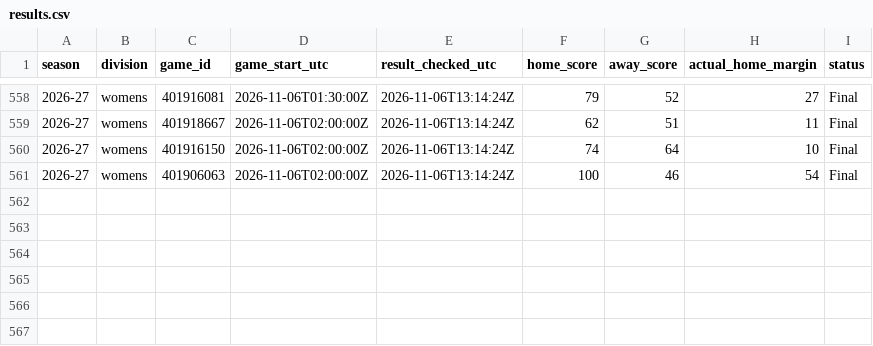
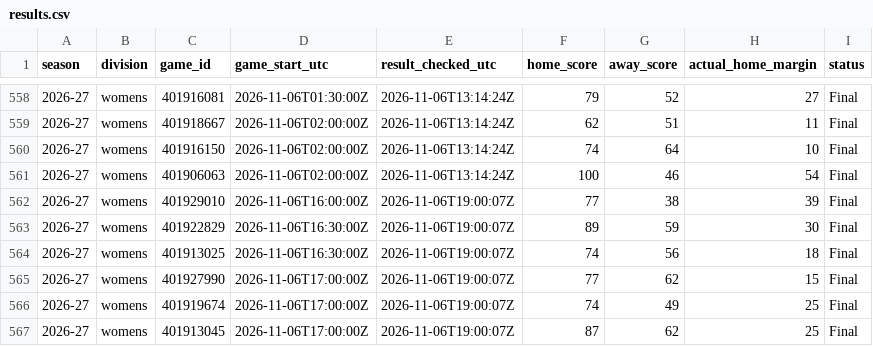
Before and after one commit to hcaver16-arch/college-basketball-ratings, a CSV file: data/prospective/2026-27/results.csv, drawn as a sheet; only a part is shown, gaps mark what is left out; the diff names each change by its address in the sheet, - before the commit and + after, or states it on an @@ line.

```diff
--- a/data/prospective/2026-27/results.csv
+++ b/data/prospective/2026-27/results.csv
+row 562: 2026-27 | womens | 401929010 | 2026-11-06T16:00:00Z | 2026-11-06T19:00:07Z | 77 | 38 | 39 | Final
+row 563: 2026-27 | womens | 401922829 | 2026-11-06T16:30:00Z | 2026-11-06T19:00:07Z | 89 | 59 | 30 | Final
+row 564: 2026-27 | womens | 401913025 | 2026-11-06T16:30:00Z | 2026-11-06T19:00:07Z | 74 | 56 | 18 | Final
+row 565: 2026-27 | womens | 401927990 | 2026-11-06T17:00:00Z | 2026-11-06T19:00:07Z | 77 | 62 | 15 | Final
+row 566: 2026-27 | womens | 401919674 | 2026-11-06T17:00:00Z | 2026-11-06T19:00:07Z | 74 | 49 | 25 | Final
+row 567: 2026-27 | womens | 401913045 | 2026-11-06T17:00:00Z | 2026-11-06T19:00:07Z | 87 | 62 | 25 | Final
```
Also changed, not shown: 1 other file.
